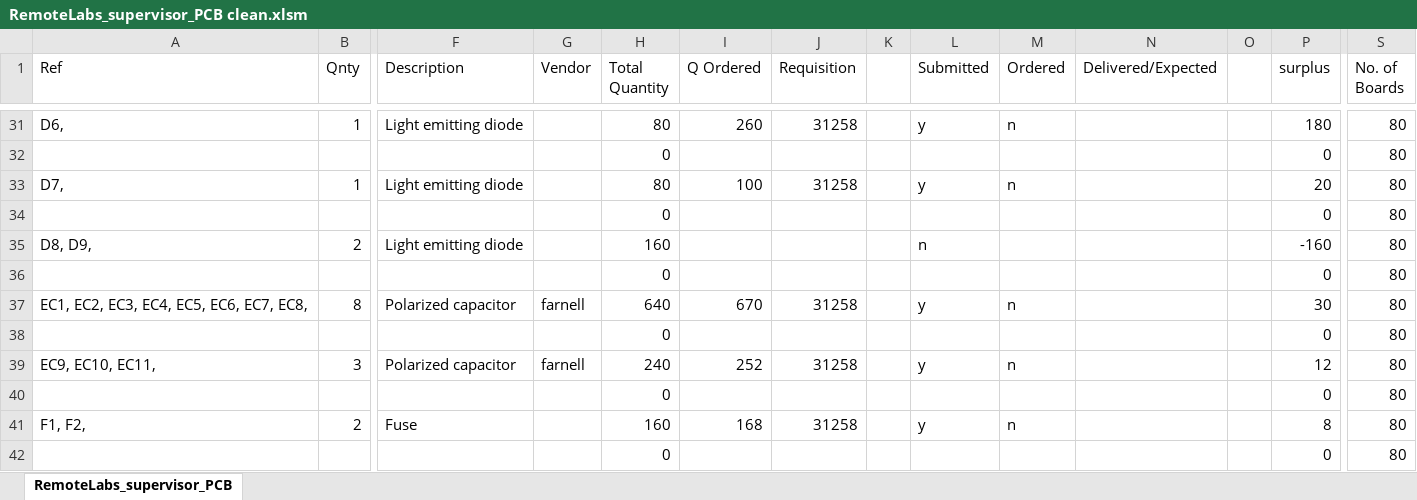
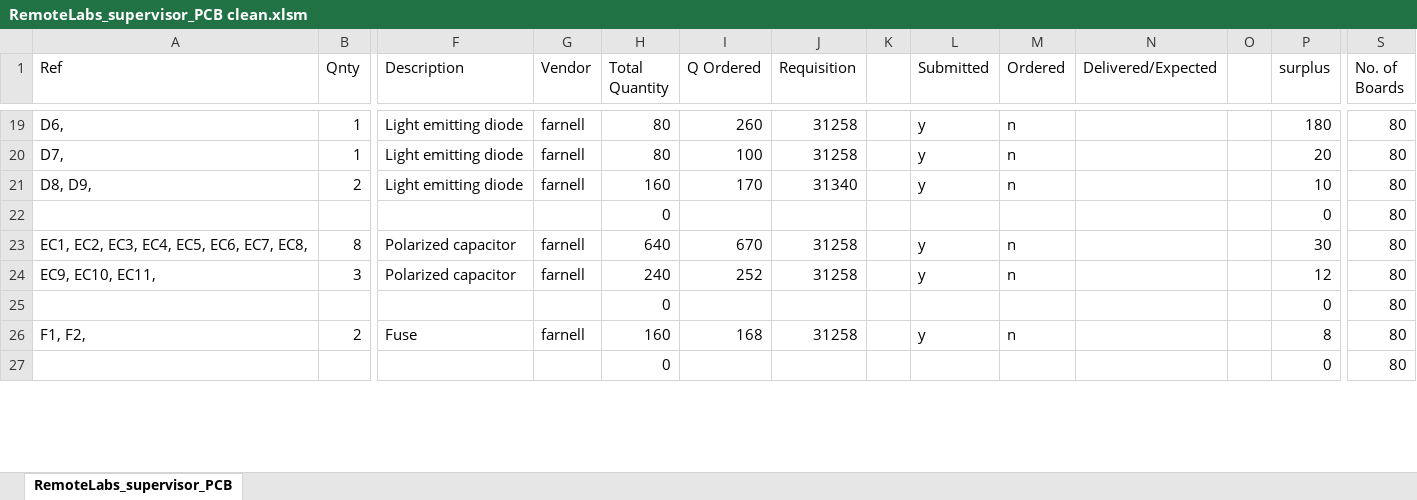
Before and after one commit to practable/supervisor-pcb, an Excel workbook: RemoteLabs_supervisor_PCB/RemoteLabs_supervisor_PCB clean.xlsm, sheet RemoteLabs_supervisor_PCB, drawn as a sheet; only a part is shown, gaps mark what is left out; values as stored, in another font and other column widths than the file's, no cell formats; conditional formats not drawn; removed rows and columns are numbered as before the commit, all else as after; rows hold the shown columns only; the diff covers the shown part only; the diff names each change by its address in the sheet, - before the commit and + after, or states it on an @@ line.

```diff
--- a/RemoteLabs_supervisor_PCB/RemoteLabs_supervisor_PCB clean.xlsm (sheet RemoteLabs_supervisor_PCB)
+++ b/RemoteLabs_supervisor_PCB/RemoteLabs_supervisor_PCB clean.xlsm (sheet RemoteLabs_supervisor_PCB)
-G19 (Vendor): (empty)
+G19 (Vendor): farnell
-row 32:  |  |  |  | 0 |  |  |  |  |  |  |  | 0 | 80
-G20 (Vendor): (empty)
+G20 (Vendor): farnell
-row 34:  |  |  |  | 0 |  |  |  |  |  |  |  | 0 | 80
-G21 (Vendor): (empty)
+G21 (Vendor): farnell
-I21 (Q Ordered): (empty)
+I21 (Q Ordered): 170
-J21 (Requisition): (empty)
+J21 (Requisition): 31340
-L21 (Submitted): n
+L21 (Submitted): y
-M21 (Ordered): (empty)
+M21 (Ordered): n
-P21 (surplus): -160
+P21 (surplus): 10
-row 38:  |  |  |  | 0 |  |  |  |  |  |  |  | 0 | 80
-G26 (Vendor): (empty)
+G26 (Vendor): farnell
```
Also changed, not shown: 32 added rows, 63 removed rows, 9 moved rows and 29 edited cells elsewhere in this sheet, cell formats, formulas that keep their value, RemoteLabs_supervisor_PCB/BOM_Still to orderL.xlsx, 2 other files.
